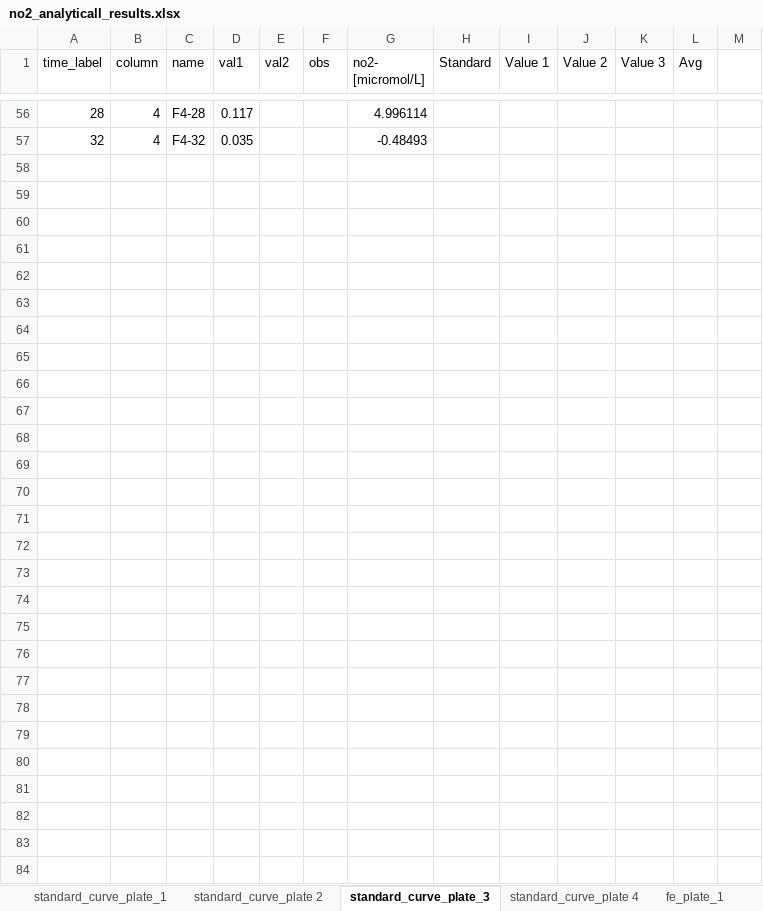
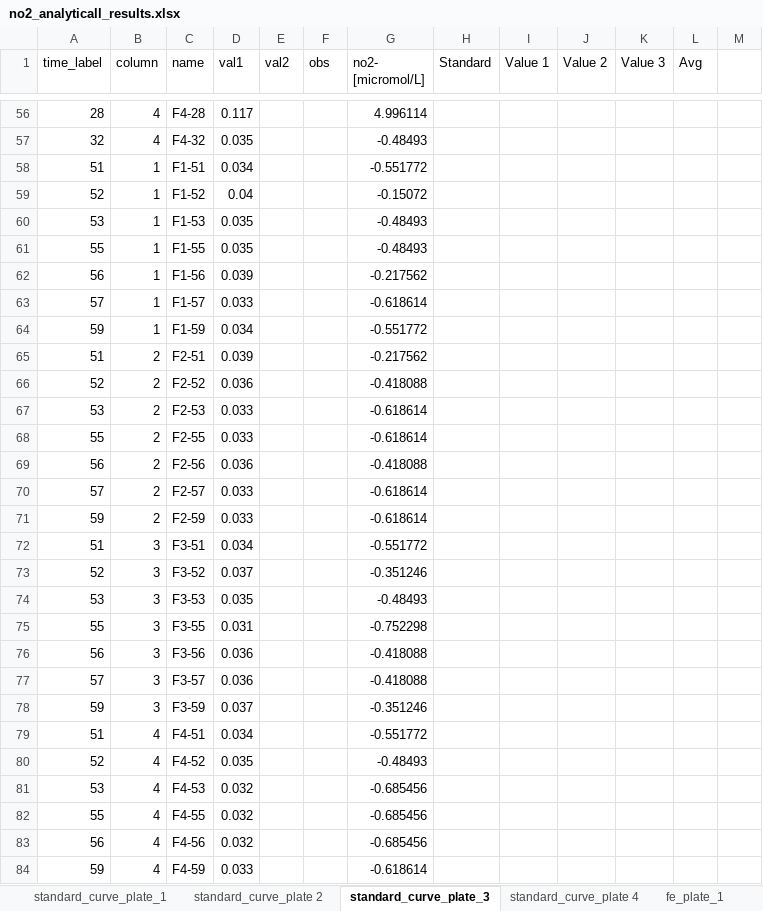
Before and after one commit to vcantarella/FuhrbergerColumns, an Excel workbook: data/exp_raw/no2_analyticall_results.xlsx, sheet standard_curve_plate_3, drawn as a sheet; only a part is shown, gaps mark what is left out; values as stored, in another font and other column widths than the file's, no borders; charts and pictures not drawn; the diff names each change by its address in the sheet, - before the commit and + after, or states it on an @@ line.

```diff
--- a/data/exp_raw/no2_analyticall_results.xlsx (sheet standard_curve_plate_3)
+++ b/data/exp_raw/no2_analyticall_results.xlsx (sheet standard_curve_plate_3)
+row 58: 51 | 1 | F1-51 | 0.034 |  |  | -0.551772
+row 59: 52 | 1 | F1-52 | 0.04 |  |  | -0.15072
+row 60: 53 | 1 | F1-53 | 0.035 |  |  | -0.48493
+row 61: 55 | 1 | F1-55 | 0.035 |  |  | -0.48493
+row 62: 56 | 1 | F1-56 | 0.039 |  |  | -0.217562
+row 63: 57 | 1 | F1-57 | 0.033 |  |  | -0.618614
+row 64: 59 | 1 | F1-59 | 0.034 |  |  | -0.551772
+row 65: 51 | 2 | F2-51 | 0.039 |  |  | -0.217562
+row 66: 52 | 2 | F2-52 | 0.036 |  |  | -0.418088
+row 67: 53 | 2 | F2-53 | 0.033 |  |  | -0.618614
+row 68: 55 | 2 | F2-55 | 0.033 |  |  | -0.618614
+row 69: 56 | 2 | F2-56 | 0.036 |  |  | -0.418088
+row 70: 57 | 2 | F2-57 | 0.033 |  |  | -0.618614
+row 71: 59 | 2 | F2-59 | 0.033 |  |  | -0.618614
+row 72: 51 | 3 | F3-51 | 0.034 |  |  | -0.551772
+row 73: 52 | 3 | F3-52 | 0.037 |  |  | -0.351246
+row 74: 53 | 3 | F3-53 | 0.035 |  |  | -0.48493
+row 75: 55 | 3 | F3-55 | 0.031 |  |  | -0.752298
+row 76: 56 | 3 | F3-56 | 0.036 |  |  | -0.418088
+row 77: 57 | 3 | F3-57 | 0.036 |  |  | -0.418088
+row 78: 59 | 3 | F3-59 | 0.037 |  |  | -0.351246
+row 79: 51 | 4 | F4-51 | 0.034 |  |  | -0.551772
+row 80: 52 | 4 | F4-52 | 0.035 |  |  | -0.48493
+row 81: 53 | 4 | F4-53 | 0.032 |  |  | -0.685456
+row 82: 55 | 4 | F4-55 | 0.032 |  |  | -0.685456
+row 83: 56 | 4 | F4-56 | 0.032 |  |  | -0.685456
+row 84: 59 | 4 | F4-59 | 0.033 |  |  | -0.618614
```
Also changed, not shown: sheet sampling, sheet fe_plate_1, other sheet tabs, formulas that keep their value, 5 other files.
